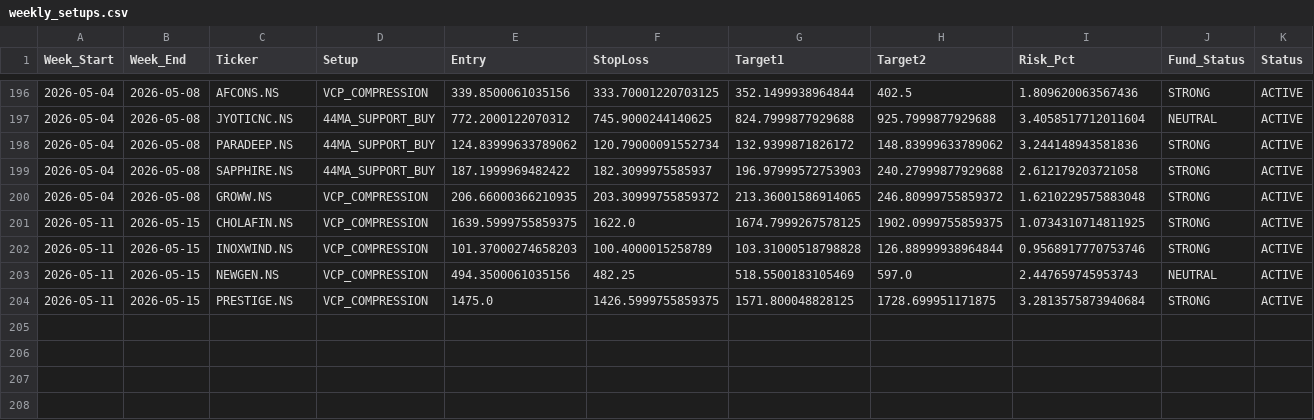
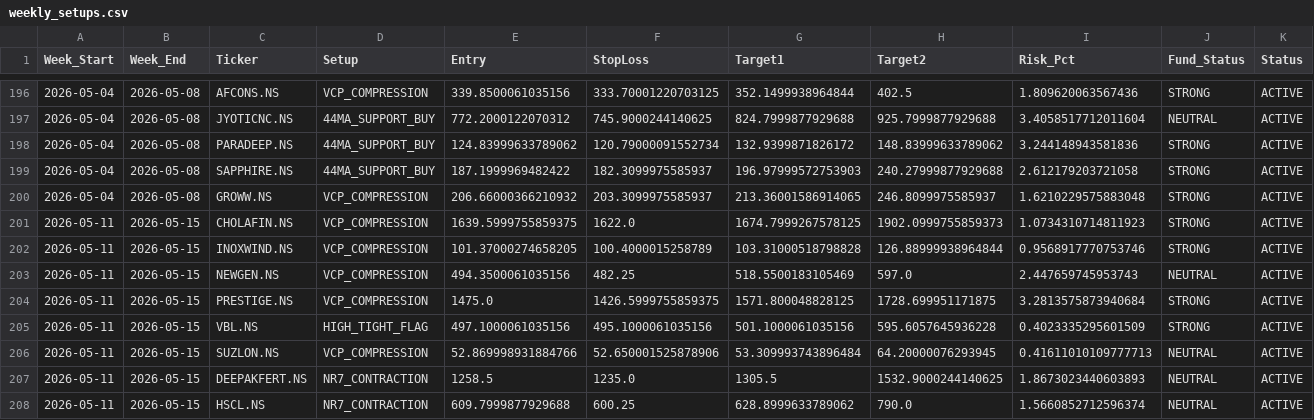
Before and after one commit to aryamanbansod/managerfunds.ai, a CSV file: data/weekly/weekly_setups.csv, drawn as a sheet; only a part is shown, gaps mark what is left out; rows hold the shown columns only; the diff names each change by its address in the sheet, - before the commit and + after, or states it on an @@ line.

```diff
--- a/data/weekly/weekly_setups.csv
+++ b/data/weekly/weekly_setups.csv
-E200 (Entry): 206.66000366210935
+E200 (Entry): 206.66000366210932
-F200 (StopLoss): 203.30999755859372
+F200 (StopLoss): 203.3099975585937
-H200 (Target2): 246.80999755859372
+H200 (Target2): 246.8099975585937
-H201 (Target2): 1902.0999755859375
+H201 (Target2): 1902.0999755859373
-I201 (Risk_Pct): 1.0734310714811925
+I201 (Risk_Pct): 1.0734310714811923
-E202 (Entry): 101.37000274658203
+E202 (Entry): 101.37000274658205
+row 205: 2026-05-11 | 2026-05-15 | VBL.NS | HIGH_TIGHT_FLAG | 497.1000061035156 | 495.1000061035156 | 501.1000061035156 | 595.6057645936228 | 0.4023335295601509 | STRONG | ACTIVE
+row 206: 2026-05-11 | 2026-05-15 | SUZLON.NS | VCP_COMPRESSION | 52.869998931884766 | 52.650001525878906 | 53.309993743896484 | 64.20000076293945 | 0.41611010109777713 | NEUTRAL | ACTIVE
+row 207: 2026-05-11 | 2026-05-15 | DEEPAKFERT.NS | NR7_CONTRACTION | 1258.5 | 1235.0 | 1305.5 | 1532.9000244140625 | 1.8673023440603893 | NEUTRAL | ACTIVE
+row 208: 2026-05-11 | 2026-05-15 | HSCL.NS | NR7_CONTRACTION | 609.7999877929688 | 600.25 | 628.8999633789062 | 790.0 | 1.5660852712596374 | NEUTRAL | ACTIVE
```
Also changed, not shown: 2 other files.
